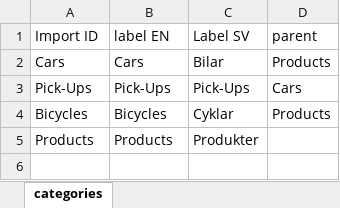
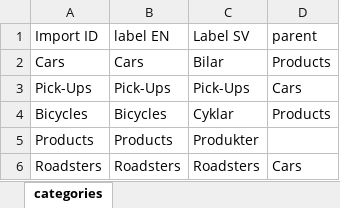
Before and after one commit to teufelsGmbH/pxa_pm_importer, an Excel workbook: Resources/Private/ExampleData/categoriesxls.xlsx, sheet categories, drawn as a sheet; values as stored, in another font and other column widths than the file's, no borders; the diff names each change by its address in the sheet, - before the commit and + after, or states it on an @@ line.

Commit message:
[WIP] remove field from mapping, use key instead. perpare for products import + attributes

```diff
--- a/Resources/Private/ExampleData/categoriesxls.xlsx (sheet categories)
+++ b/Resources/Private/ExampleData/categoriesxls.xlsx (sheet categories)
+row 6: Roadsters | Roadsters | Roadsters | Cars
```
Also changed, not shown: Resources/Private/ExampleData/products.xlsx, 12 other files.
